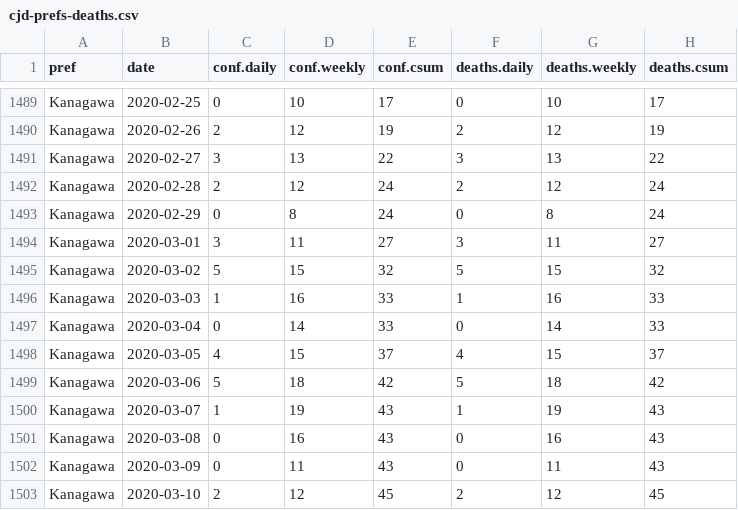
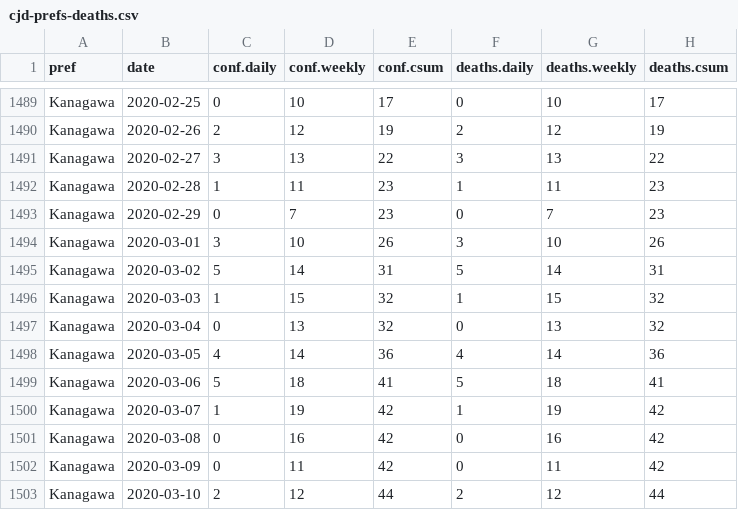
Before and after one commit to graphy-covidjp/xgraphy-covidjp.github.io, a CSV file: csv/cjd-prefs-deaths.csv, drawn as a sheet; only a part is shown, gaps mark what is left out; the diff covers the shown part only.

```diff
--- a/csv/cjd-prefs-deaths.csv
+++ b/csv/cjd-prefs-deaths.csv
@@ -1491,13 +1491,13 @@ Kanagawa,2020-02-26,2,12,19,2,12,19
 Kanagawa,2020-02-27,3,13,22,3,13,22
-Kanagawa,2020-02-28,2,12,24,2,12,24
-Kanagawa,2020-02-29,0,8,24,0,8,24
-Kanagawa,2020-03-01,3,11,27,3,11,27
-Kanagawa,2020-03-02,5,15,32,5,15,32
-Kanagawa,2020-03-03,1,16,33,1,16,33
-Kanagawa,2020-03-04,0,14,33,0,14,33
-Kanagawa,2020-03-05,4,15,37,4,15,37
-Kanagawa,2020-03-06,5,18,42,5,18,42
-Kanagawa,2020-03-07,1,19,43,1,19,43
-Kanagawa,2020-03-08,0,16,43,0,16,43
-Kanagawa,2020-03-09,0,11,43,0,11,43
-Kanagawa,2020-03-10,2,12,45,2,12,45
+Kanagawa,2020-02-28,1,11,23,1,11,23
+Kanagawa,2020-02-29,0,7,23,0,7,23
+Kanagawa,2020-03-01,3,10,26,3,10,26
+Kanagawa,2020-03-02,5,14,31,5,14,31
+Kanagawa,2020-03-03,1,15,32,1,15,32
+Kanagawa,2020-03-04,0,13,32,0,13,32
+Kanagawa,2020-03-05,4,14,36,4,14,36
+Kanagawa,2020-03-06,5,18,41,5,18,41
+Kanagawa,2020-03-07,1,19,42,1,19,42
+Kanagawa,2020-03-08,0,16,42,0,16,42
+Kanagawa,2020-03-09,0,11,42,0,11,42
+Kanagawa,2020-03-10,2,12,44,2,12,44
```
Also changed, not shown: 150 edited cells elsewhere in this file, 40 other files.
